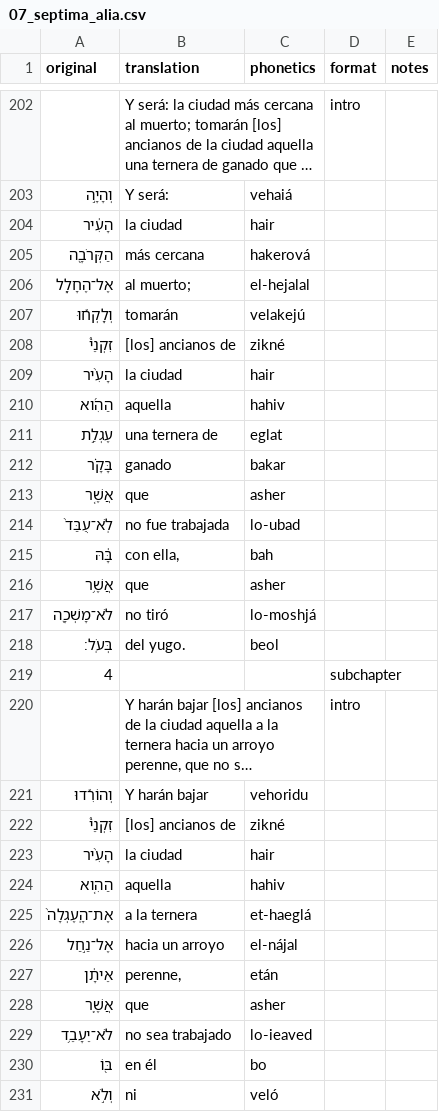
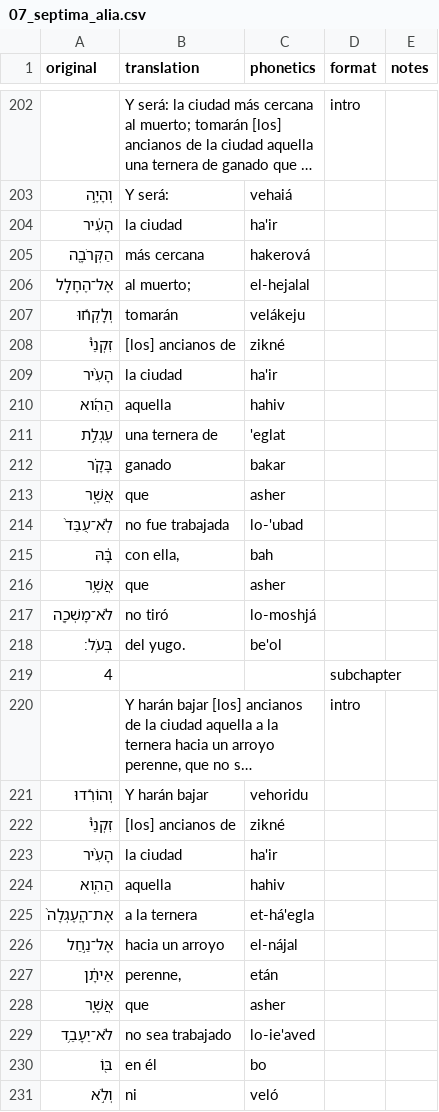
Before and after one commit to jonyMarino/torah_translations, a CSV file: texts/deuteronomy/shoftim/07_septima_alia.csv, drawn as a sheet; only a part is shown, gaps mark what is left out; long unchanged cells end in …; the diff covers the shown part only; the diff names each change by its address in the sheet, - before the commit and + after, or states it on an @@ line.

```diff
--- a/texts/deuteronomy/shoftim/07_septima_alia.csv
+++ b/texts/deuteronomy/shoftim/07_septima_alia.csv
-C204 (phonetics): hair
+C204 (phonetics): ha'ir
-C207 (phonetics): velakejú
+C207 (phonetics): velákeju
-C209 (phonetics): hair
+C209 (phonetics): ha'ir
-C211 (phonetics): eglat
+C211 (phonetics): 'eglat
-C214 (phonetics): lo-ubad
+C214 (phonetics): lo-'ubad
-C218 (phonetics): beol
+C218 (phonetics): be'ol
-C223 (phonetics): hair
+C223 (phonetics): ha'ir
-C225 (phonetics): et-haeglá
+C225 (phonetics): et-há'egla
-C229 (phonetics): lo-ieaved
+C229 (phonetics): lo-ie'aved
```
Also changed, not shown: 58 edited cells elsewhere in this file, texts/deuteronomy/shoftim/01_primera_alia.csv, texts/deuteronomy/shoftim/02_segunda_alia.csv, 6 other files.
